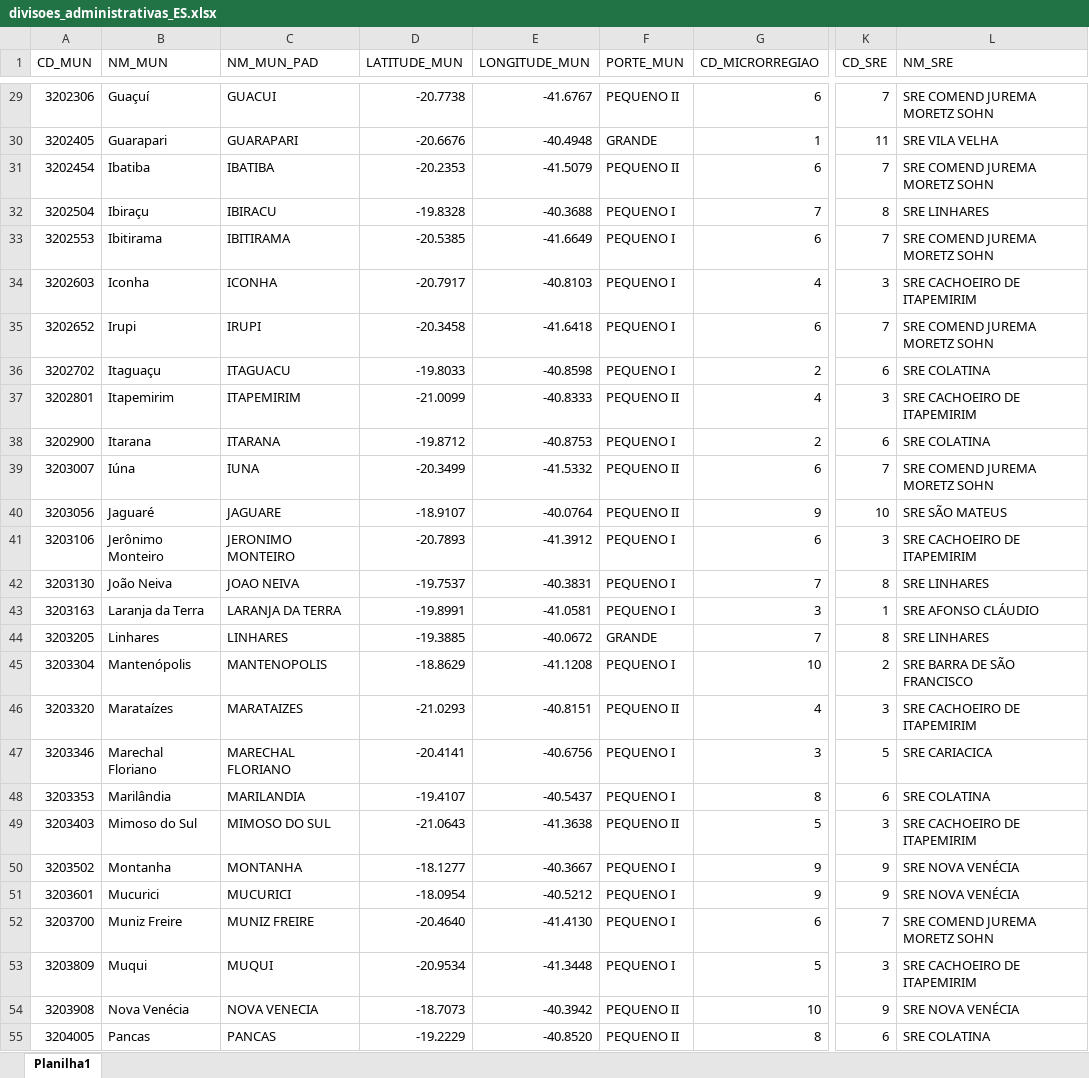
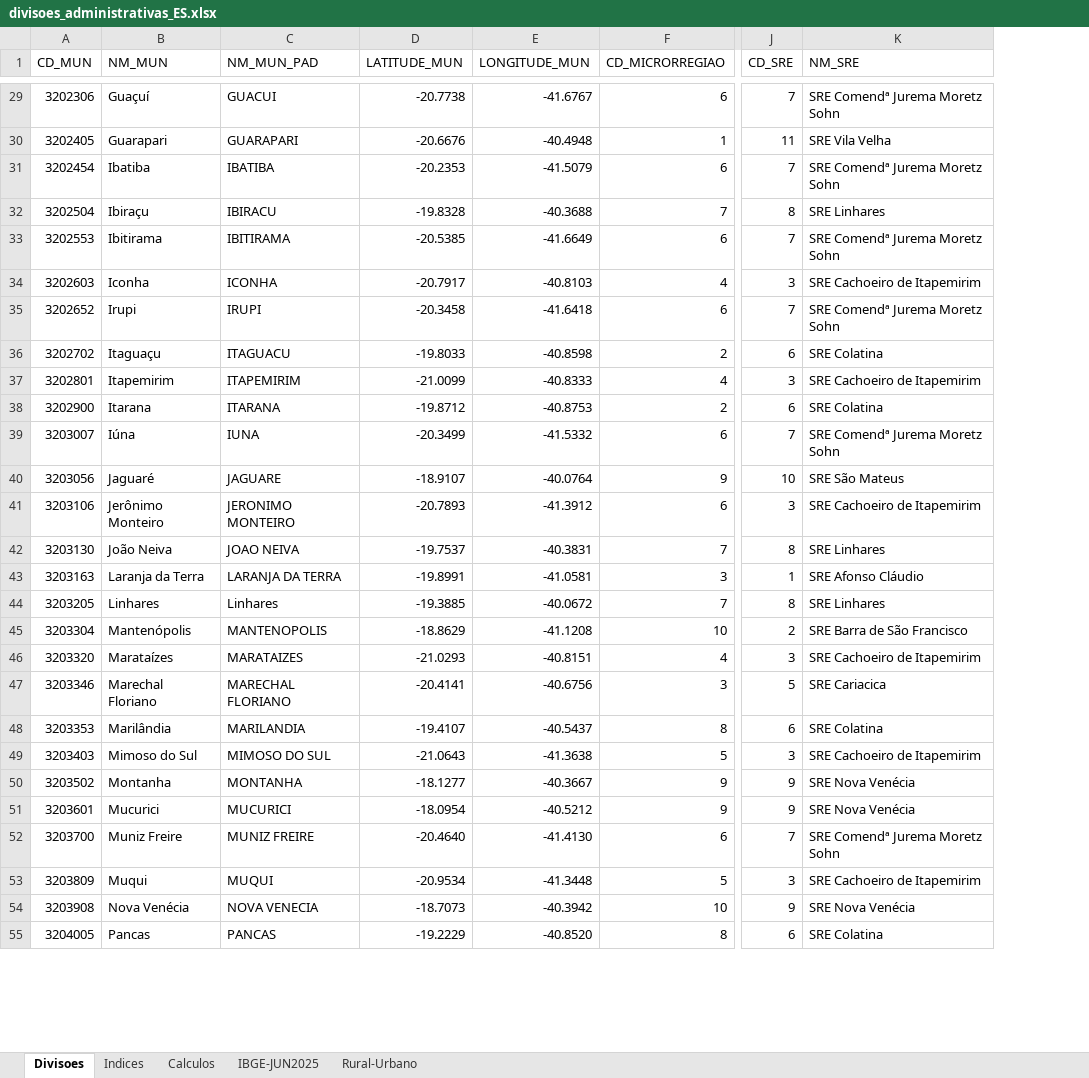
Before and after one commit to fcsardinha/Python-Projects, an Excel workbook: Mapas_ES/Dados/divisoes_administrativas_ES.xlsx, sheet Divisoes, drawn as a sheet; only a part is shown, gaps mark what is left out; values as stored, in another font and other column widths than the file's, no borders; removed rows and columns are numbered as before the commit, all else as after; the diff covers the shown part only; the diff names each change by its address in the sheet, - before the commit and + after, or states it on an @@ line.

Commit message:
Add new sheets

```diff
--- a/Mapas_ES/Dados/divisoes_administrativas_ES.xlsx (sheet Divisoes)
+++ b/Mapas_ES/Dados/divisoes_administrativas_ES.xlsx (sheet Divisoes)
-sheet tab: Planilha1
+sheet tab: Divisoes
+sheet tab: Indices
+sheet tab: Calculos
+sheet tab: IBGE-JUN2025
+sheet tab: Rural-Urbano
-column F (PORTE_MUN), rows 29-55: PEQUENO II | GRANDE | PEQUENO II | PEQUENO I | PEQUENO I | PEQUENO I | PEQUENO I | PEQUENO I | PEQUENO II | PEQUENO I | PEQUENO II | PEQUENO II | PEQUENO I | PEQUENO I | PEQUENO I | GRANDE | PEQUENO I | PEQUENO II | PEQUENO I | PEQUENO I | PEQUENO II | PEQUENO I | PEQUENO I | PEQUENO I | PEQUENO I | PEQUENO II | PEQUENO II
-K29 (NM_SRE): SRE COMEND JUREMA MORETZ SOHN
+K29 (NM_SRE): SRE Comendª Jurema Moretz Sohn
-K30 (NM_SRE): SRE VILA VELHA
+K30 (NM_SRE): SRE Vila Velha
-K31 (NM_SRE): SRE COMEND JUREMA MORETZ SOHN
+K31 (NM_SRE): SRE Comendª Jurema Moretz Sohn
-K32 (NM_SRE): SRE LINHARES
+K32 (NM_SRE): SRE Linhares
-K33 (NM_SRE): SRE COMEND JUREMA MORETZ SOHN
+K33 (NM_SRE): SRE Comendª Jurema Moretz Sohn
-K34 (NM_SRE): SRE CACHOEIRO DE ITAPEMIRIM
+K34 (NM_SRE): SRE Cachoeiro de Itapemirim
-K35 (NM_SRE): SRE COMEND JUREMA MORETZ SOHN
+K35 (NM_SRE): SRE Comendª Jurema Moretz Sohn
-K36 (NM_SRE): SRE COLATINA
+K36 (NM_SRE): SRE Colatina
-K37 (NM_SRE): SRE CACHOEIRO DE ITAPEMIRIM
+K37 (NM_SRE): SRE Cachoeiro de Itapemirim
-K38 (NM_SRE): SRE COLATINA
+K38 (NM_SRE): SRE Colatina
-K39 (NM_SRE): SRE COMEND JUREMA MORETZ SOHN
+K39 (NM_SRE): SRE Comendª Jurema Moretz Sohn
-K40 (NM_SRE): SRE SÃO MATEUS
+K40 (NM_SRE): SRE São Mateus
-K41 (NM_SRE): SRE CACHOEIRO DE ITAPEMIRIM
+K41 (NM_SRE): SRE Cachoeiro de Itapemirim
-K42 (NM_SRE): SRE LINHARES
+K42 (NM_SRE): SRE Linhares
-K43 (NM_SRE): SRE AFONSO CLÁUDIO
+K43 (NM_SRE): SRE Afonso Cláudio
-C44 (NM_MUN_PAD): LINHARES
+C44 (NM_MUN_PAD): Linhares
-K44 (NM_SRE): SRE LINHARES
+K44 (NM_SRE): SRE Linhares
-K45 (NM_SRE): SRE BARRA DE SÃO FRANCISCO
+K45 (NM_SRE): SRE Barra de São Francisco
-K46 (NM_SRE): SRE CACHOEIRO DE ITAPEMIRIM
+K46 (NM_SRE): SRE Cachoeiro de Itapemirim
-K47 (NM_SRE): SRE CARIACICA
+K47 (NM_SRE): SRE Cariacica
-K48 (NM_SRE): SRE COLATINA
+K48 (NM_SRE): SRE Colatina
-K49 (NM_SRE): SRE CACHOEIRO DE ITAPEMIRIM
+K49 (NM_SRE): SRE Cachoeiro de Itapemirim
-K50:K51 (NM_SRE): SRE NOVA VENÉCIA
+K50:K51 (NM_SRE): SRE Nova Venécia
-K52 (NM_SRE): SRE COMEND JUREMA MORETZ SOHN
+K52 (NM_SRE): SRE Comendª Jurema Moretz Sohn
-K53 (NM_SRE): SRE CACHOEIRO DE ITAPEMIRIM
+K53 (NM_SRE): SRE Cachoeiro de Itapemirim
-K54 (NM_SRE): SRE NOVA VENÉCIA
+K54 (NM_SRE): SRE Nova Venécia
-K55 (NM_SRE): SRE COLATINA
+K55 (NM_SRE): SRE Colatina
```
Also changed, not shown: 56 edited cells elsewhere in this sheet.
